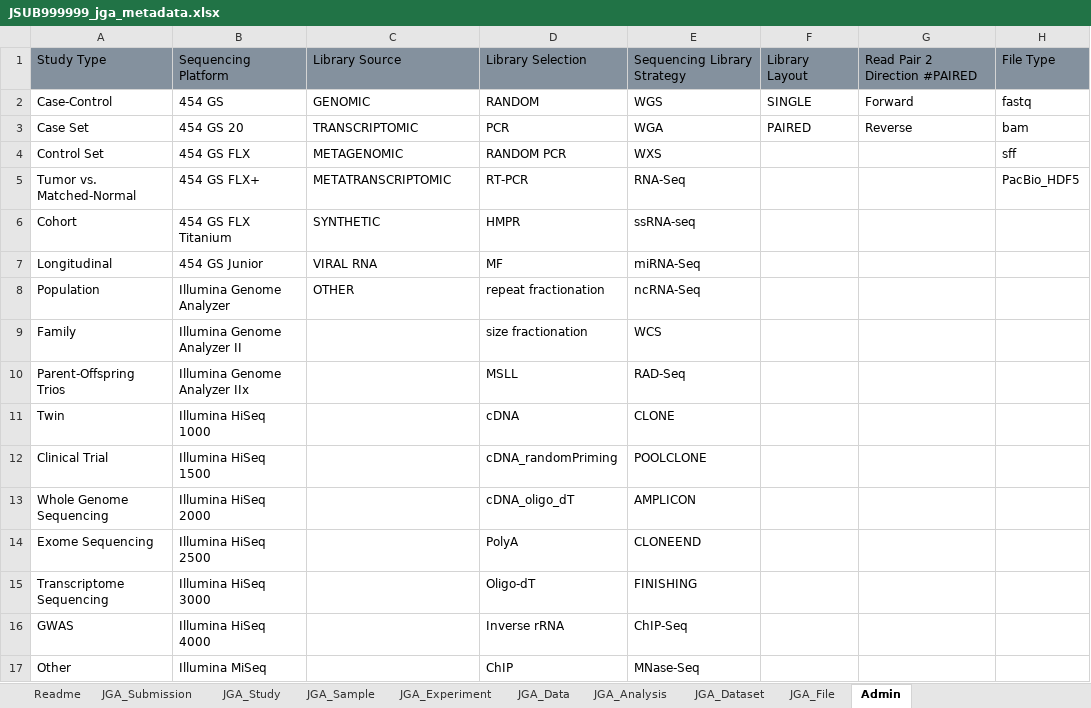
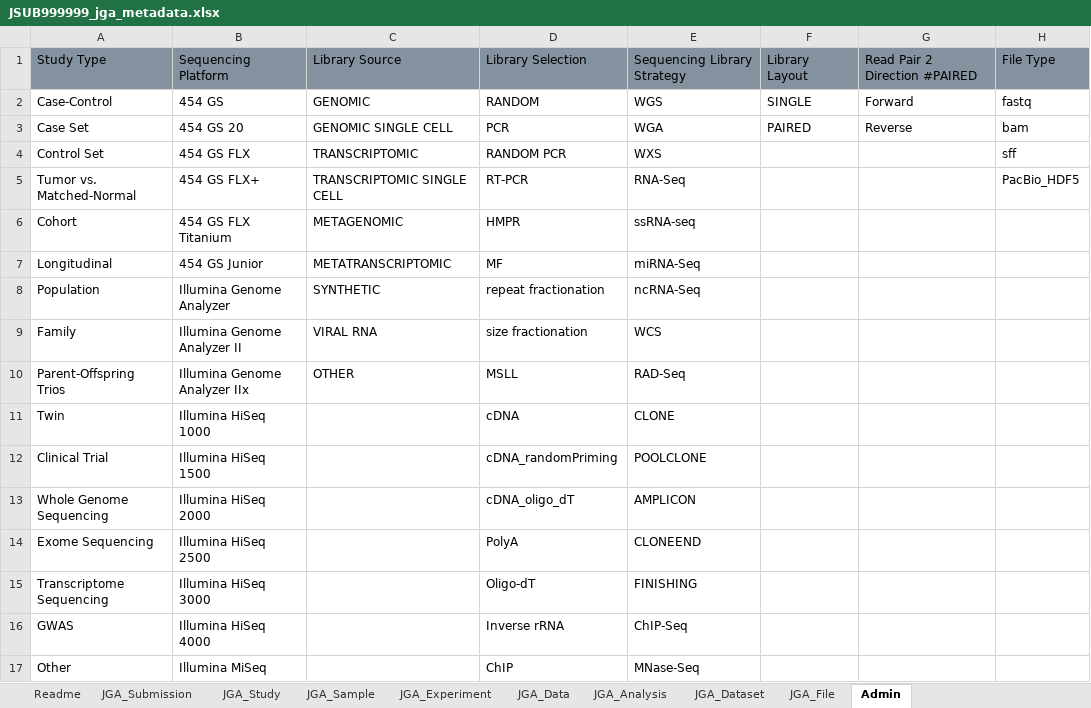
Before and after one commit to ddbj/submission-excel2xml, an Excel workbook: example/JSUB999999_jga_metadata.xlsx, sheet Admin, drawn as a sheet; only a part is shown; values as stored, in another font and other column widths than the file's, no borders; the diff names each change by its address in the sheet, - before the commit and + after, or states it on an @@ line.

Commit message:
JGA example excel modified

```diff
--- a/example/JSUB999999_jga_metadata.xlsx (sheet Admin)
+++ b/example/JSUB999999_jga_metadata.xlsx (sheet Admin)
-C3: TRANSCRIPTOMIC
+C3: GENOMIC SINGLE CELL
-C4: METAGENOMIC
+C4: TRANSCRIPTOMIC
-C5: METATRANSCRIPTOMIC
+C5: TRANSCRIPTOMIC SINGLE CELL
-C6: SYNTHETIC
+C6: METAGENOMIC
-C7: VIRAL RNA
+C7: METATRANSCRIPTOMIC
-C8: OTHER
+C8: SYNTHETIC
-C9: (empty)
+C9: VIRAL RNA
-C10: (empty)
+C10: OTHER
```
Also changed, not shown: sheet Readme.
